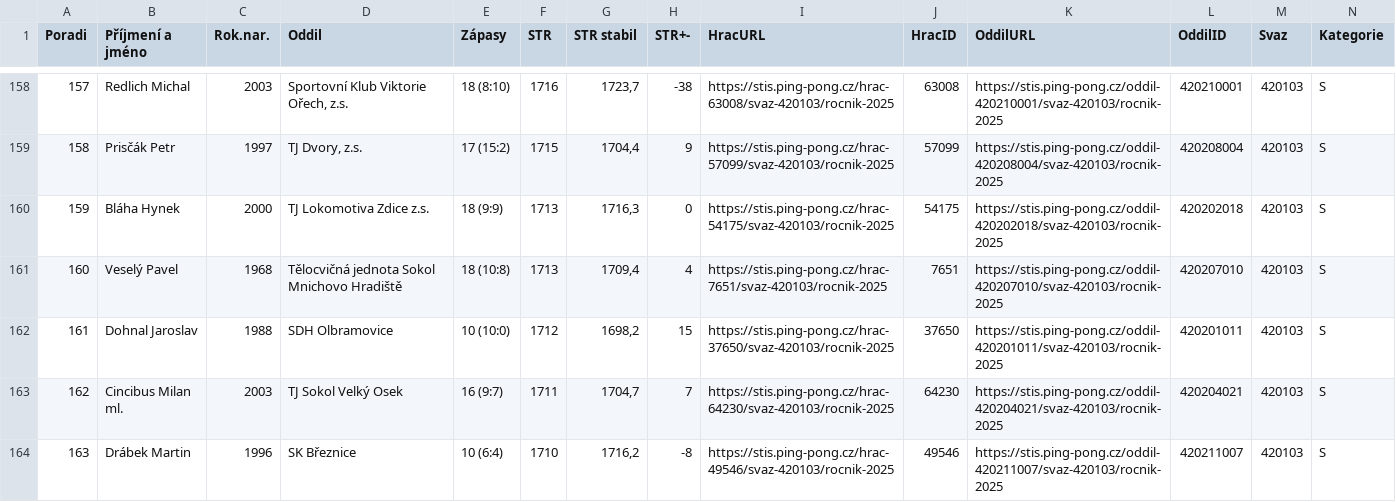
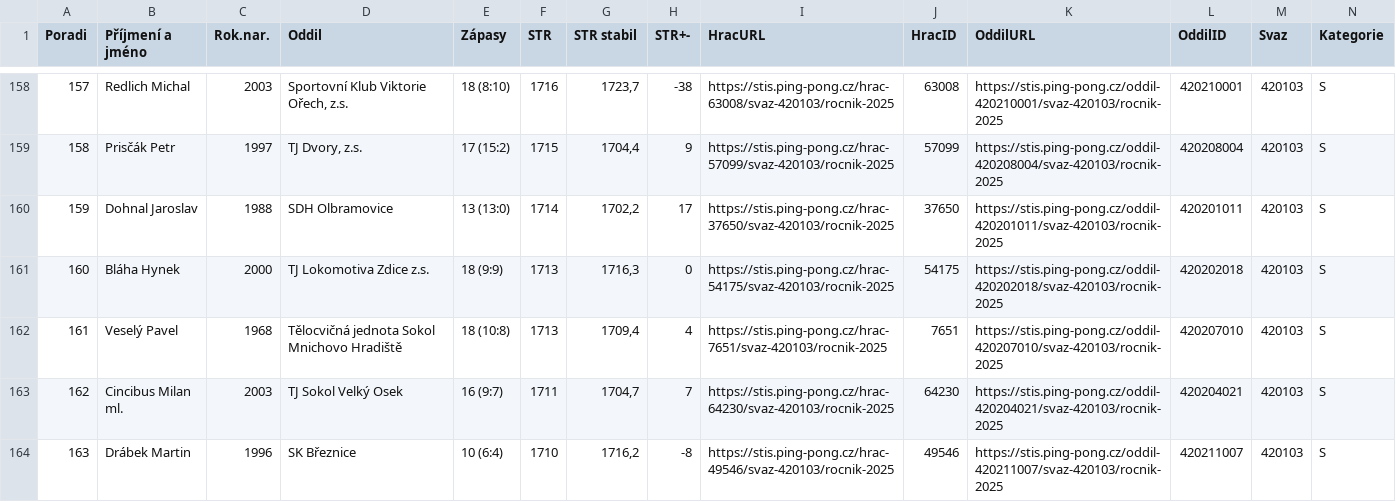
Before and after one commit to dvojtech/stis-soupisky, a CSV file: data/zebricek_420103_2025_kat-s.csv, drawn as a sheet; only a part is shown, gaps mark what is left out; removed rows and columns are numbered as before the commit, all else as after; rows hold the shown columns only; the diff names each change by its address in the sheet, - before the commit and + after, or states it on an @@ line.

```diff
--- a/data/zebricek_420103_2025_kat-s.csv
+++ b/data/zebricek_420103_2025_kat-s.csv
+row 160: 159 | Dohnal Jaroslav | 1988 | SDH Olbramovice | 13 (13:0) | 1714 | 1702,2 | 17 | https://stis.ping-pong.cz/hrac-37650/svaz-420103/rocnik-2025 | 37650 | https://stis.ping-pong.cz/oddil-420201011/svaz-420103/rocnik-2025 | 420201011 | 420103 | S
@@ column A (Poradi) renumbered between rows 161 and 162 @@
-row 162: 161 | Dohnal Jaroslav | 1988 | SDH Olbramovice | 10 (10:0) | 1712 | 1698,2 | 15 | https://stis.ping-pong.cz/hrac-37650/svaz-420103/rocnik-2025 | 37650 | https://stis.ping-pong.cz/oddil-420201011/svaz-420103/rocnik-2025 | 420201011 | 420103 | S
```
